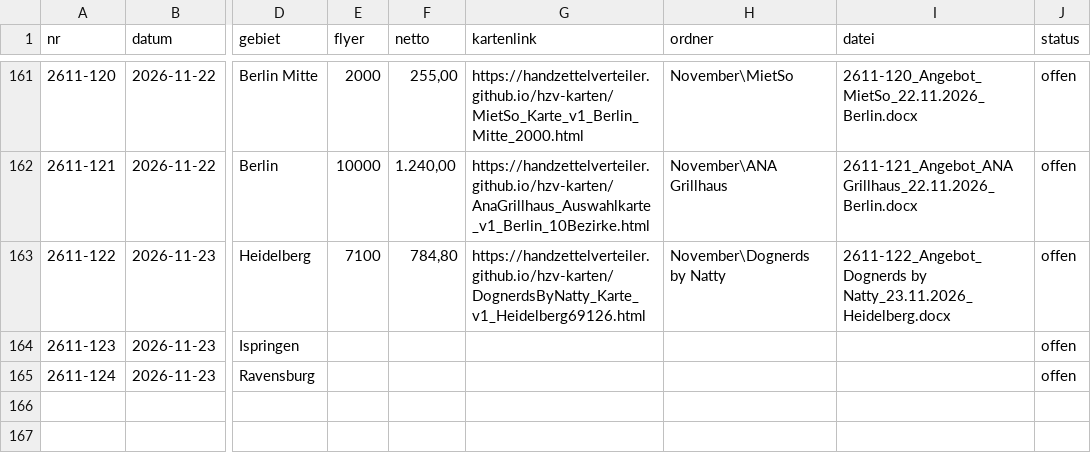
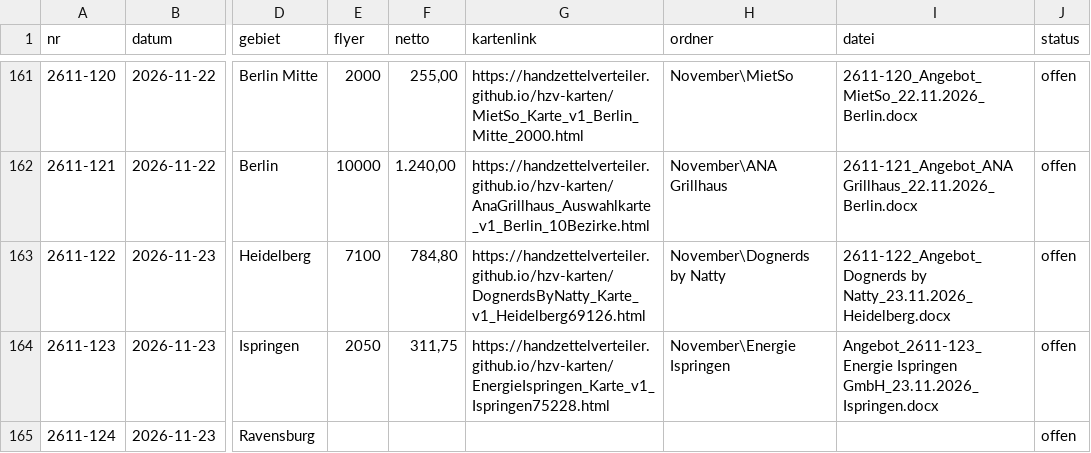
Before and after one commit to handzettelverteiler/hzv-karten, a CSV file: daten/angebote_register.csv, drawn as a sheet; only a part is shown, gaps mark what is left out; the diff names each change by its address in the sheet, - before the commit and + after, or states it on an @@ line.

```diff
--- a/daten/angebote_register.csv
+++ b/daten/angebote_register.csv
-E164 (flyer): (empty)
+E164 (flyer): 2050
-F164 (netto): (empty)
+F164 (netto): 311,75
-G164 (kartenlink): (empty)
+G164 (kartenlink): https://handzettelverteiler.github.io/hzv-karten/EnergieIspringen_Karte_v1_Ispringen75228.html
-H164 (ordner): (empty)
+H164 (ordner): November\Energie Ispringen
-I164 (datei): (empty)
+I164 (datei): Angebot_2611-123_Energie Ispringen GmbH_23.11.2026_Ispringen.docx
```
